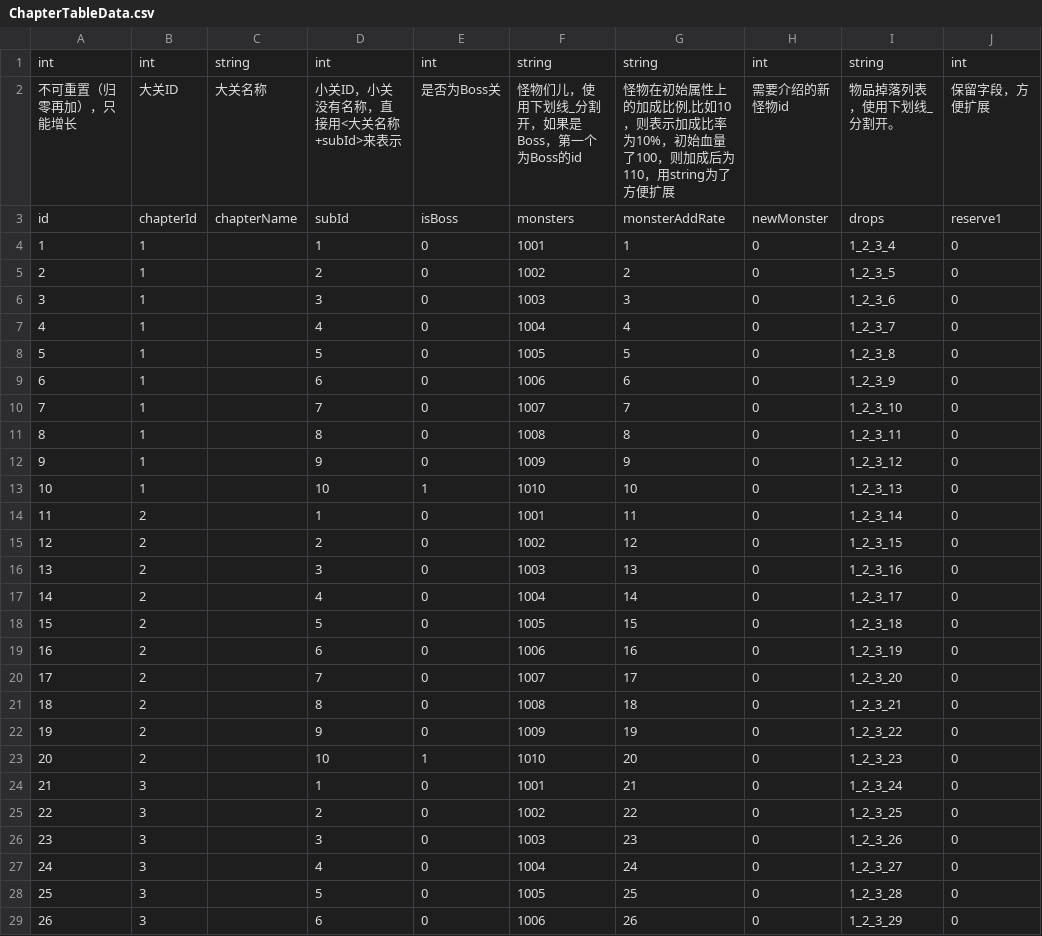
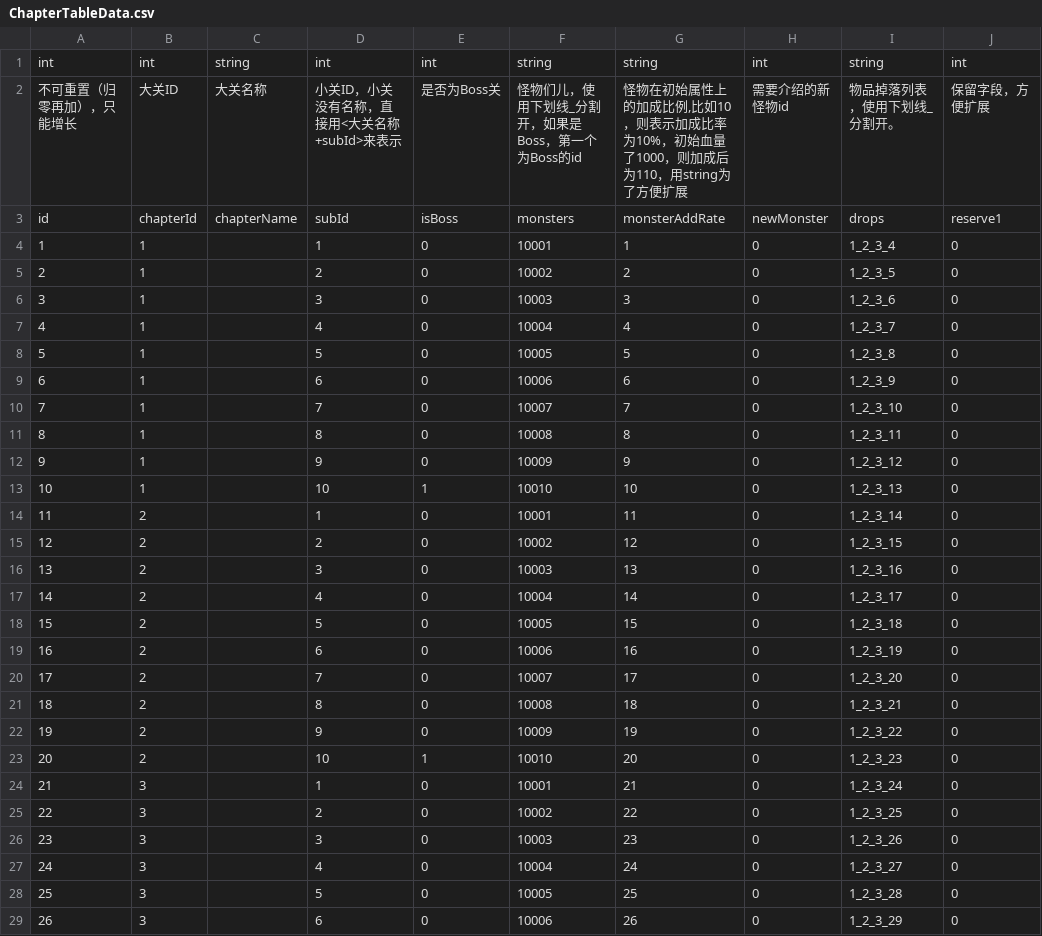
Before and after one commit to lmj888cool/demo01, a CSV file: Assets/StaticData/ChapterTableData.csv, drawn as a sheet; only a part is shown; the diff covers the shown part only; the diff names each change by its address in the sheet, - before the commit and + after, or states it on an @@ line.

```diff
--- a/Assets/StaticData/ChapterTableData.csv
+++ b/Assets/StaticData/ChapterTableData.csv
-G2: …始血量了100，则加成…
+G2: …始血量了1000，则加成…
-F4: 1001
+F4: 10001
-F5: 1002
+F5: 10002
-F6: 1003
+F6: 10003
-F7: 1004
+F7: 10004
-F8: 1005
+F8: 10005
-F9: 1006
+F9: 10006
-F10: 1007
+F10: 10007
-F11: 1008
+F11: 10008
-F12: 1009
+F12: 10009
-F13: 1010
+F13: 10010
-F14: 1001
+F14: 10001
-F15: 1002
+F15: 10002
-F16: 1003
+F16: 10003
-F17: 1004
+F17: 10004
-F18: 1005
+F18: 10005
-F19: 1006
+F19: 10006
-F20: 1007
+F20: 10007
-F21: 1008
+F21: 10008
-F22: 1009
+F22: 10009
-F23: 1010
+F23: 10010
-F24: 1001
+F24: 10001
-F25: 1002
+F25: 10002
-F26: 1003
+F26: 10003
-F27: 1004
+F27: 10004
-F28: 1005
+F28: 10005
-F29: 1006
+F29: 10006
```
Also changed, not shown: 24 edited cells elsewhere in this file, 21 other files.
